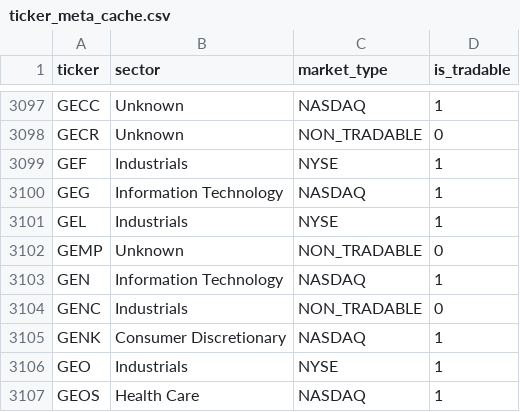
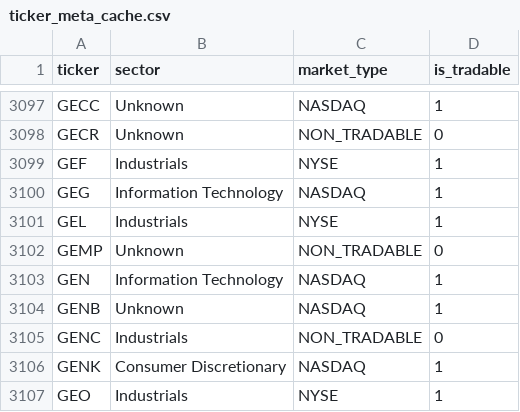
Before and after one commit to robertsben333-cmyk/insider_trader, a CSV file: data/ticker_meta_cache.csv, drawn as a sheet; only a part is shown, gaps mark what is left out; the shorter side is filled out with more unchanged rows; the diff names each change by its address in the sheet, - before the commit and + after, or states it on an @@ line.

```diff
--- a/data/ticker_meta_cache.csv
+++ b/data/ticker_meta_cache.csv
+row 3104: GENB | Unknown | NASDAQ | 1
```
Also changed, not shown: live/data/live_scoring_temp_aggregate.csv, live/data/sector_cache.csv, 4 other files.
